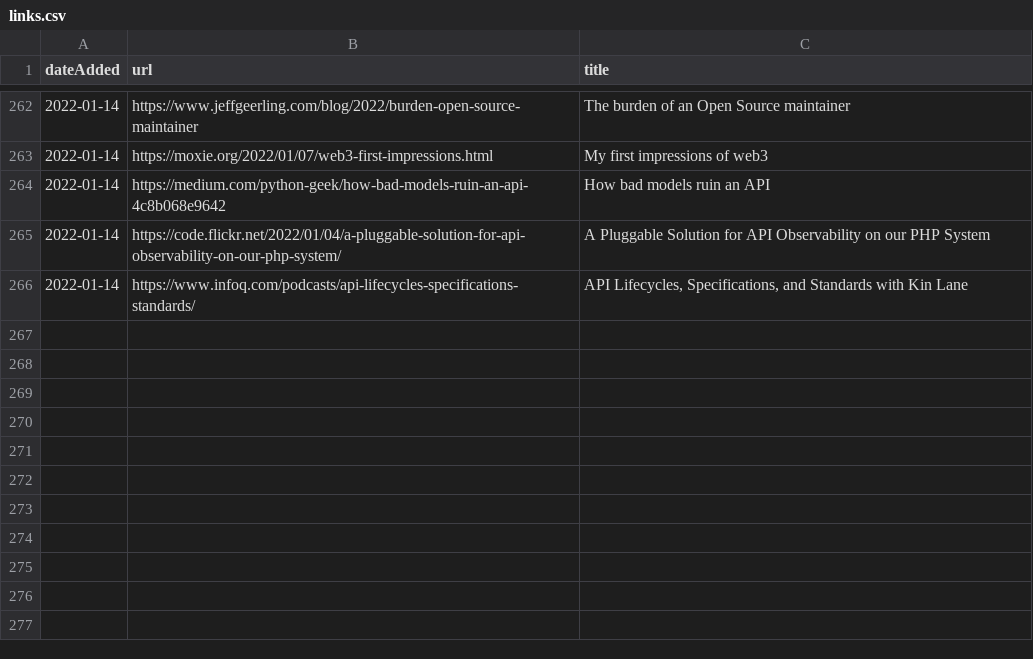
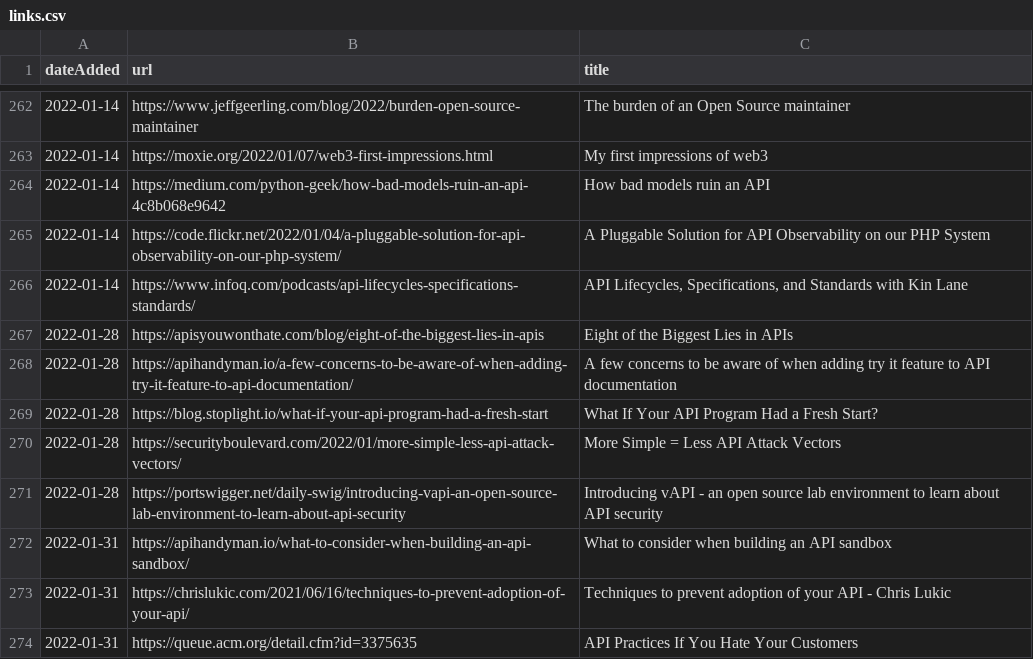
Before and after one commit to co-cddo/api-catalogue, a CSV file: data/links.csv, drawn as a sheet; only a part is shown, gaps mark what is left out.

Commit message:
Add Charles' and Jamie's links

```diff
--- a/data/links.csv
+++ b/data/links.csv
@@ -266 +266,9 @@ dateAdded,url,title
 2022-01-14,https://www.infoq.com/podcasts/api-lifecycles-specifications-standards/,"API Lifecycles, Specifications, and Standards with Kin Lane"
+2022-01-28,https://apisyouwonthate.com/blog/eight-of-the-biggest-lies-in-apis,Eight of the Biggest Lies in APIs
+2022-01-28,https://apihandyman.io/a-few-concerns-to-be-aware-of-when-adding-try-it-feature-to-api-documentation/,A few concerns to be aware of when adding try it feature to API documentation
+2022-01-28,https://blog.stoplight.io/what-if-your-api-program-had-a-fresh-start,What If Your API Program Had a Fresh Start?
+2022-01-28,https://securityboulevard.com/2022/01/more-simple-less-api-attack-vectors/,More Simple = Less API Attack Vectors
+2022-01-28,https://portswigger.net/daily-swig/introducing-vapi-an-open-source-lab-environment-to-learn-about-api-security,Introducing vAPI - an open source lab environment to learn about API security
+2022-01-31,https://apihandyman.io/what-to-consider-when-building-an-api-sandbox/,What to consider when building an API sandbox
+2022-01-31,https://chrislukic.com/2021/06/16/techniques-to-prevent-adoption-of-your-api/,Techniques to prevent adoption of your API - Chris Lukic
+2022-01-31,https://queue.acm.org/detail.cfm?id=3375635,API Practices If You Hate Your Customers
```
